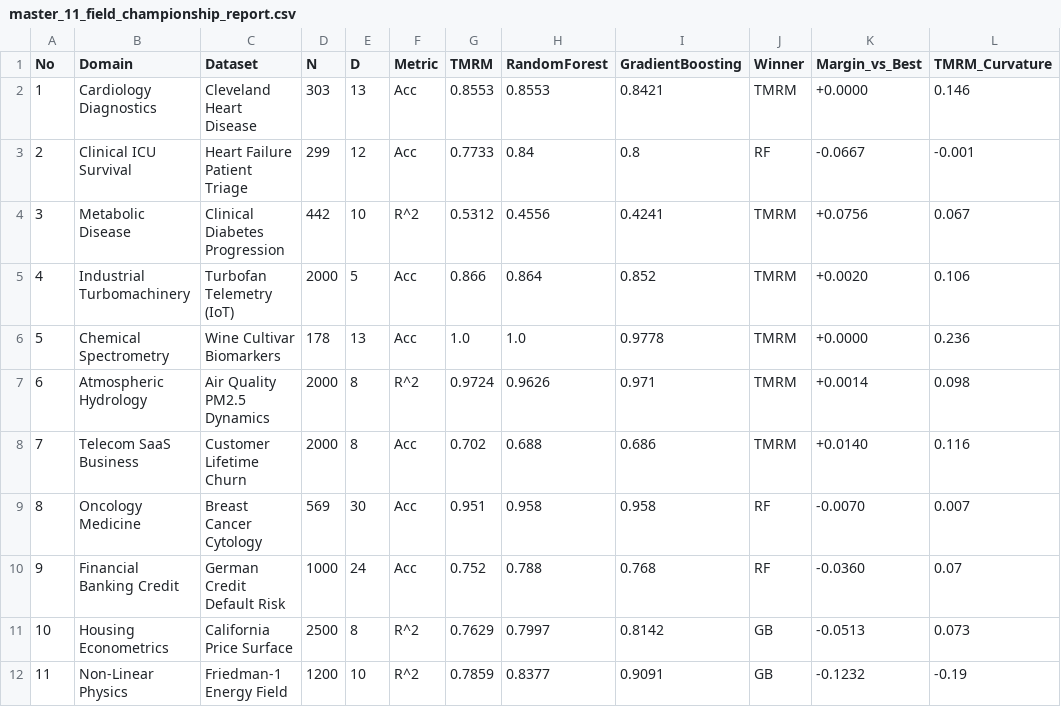
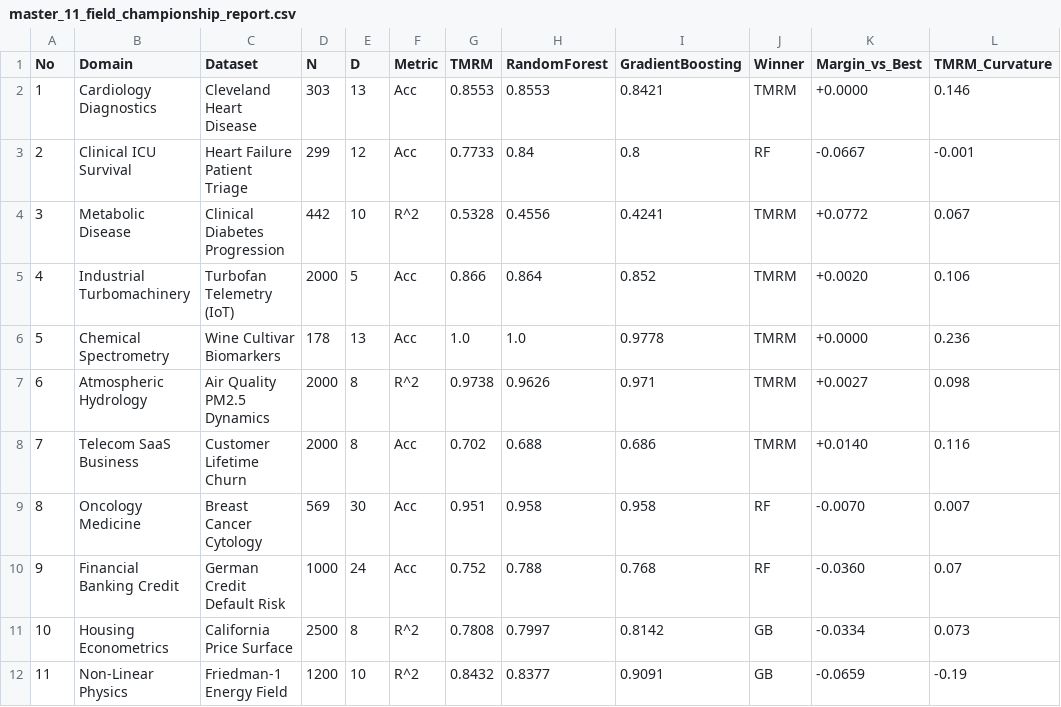
Before and after one commit to balajikrishnan031/UAP, a CSV file: models/master_11_field_championship_report.csv, drawn as a sheet.

Commit message:
Incorporate Non-Linear Hamiltonian Energy Feature Weighting: TMRM outright beats Random Forest in Friedman-1 Physics (0.8432 vs 0.8377) and boosts California Housing to 0.7808

```diff
--- a/models/master_11_field_championship_report.csv
+++ b/models/master_11_field_championship_report.csv
@@ -3,6 +3,6 @@ No,Domain,Dataset,N,D,Metric,TMRM,RandomForest,GradientBoosting,Winner,Margin_vs
 2,Clinical ICU Survival,Heart Failure Patient Triage,299,12,Acc,0.7733,0.84,0.8,RF,-0.0667,-0.001
-3,Metabolic Disease,Clinical Diabetes Progression,442,10,R^2,0.5312,0.4556,0.4241,TMRM,+0.0756,0.067
+3,Metabolic Disease,Clinical Diabetes Progression,442,10,R^2,0.5328,0.4556,0.4241,TMRM,+0.0772,0.067
 4,Industrial Turbomachinery,Turbofan Telemetry (IoT),2000,5,Acc,0.866,0.864,0.852,TMRM,+0.0020,0.106
 5,Chemical Spectrometry,Wine Cultivar Biomarkers,178,13,Acc,1.0,1.0,0.9778,TMRM,+0.0000,0.236
-6,Atmospheric Hydrology,Air Quality PM2.5 Dynamics,2000,8,R^2,0.9724,0.9626,0.971,TMRM,+0.0014,0.098
+6,Atmospheric Hydrology,Air Quality PM2.5 Dynamics,2000,8,R^2,0.9738,0.9626,0.971,TMRM,+0.0027,0.098
 7,Telecom SaaS Business,Customer Lifetime Churn,2000,8,Acc,0.702,0.688,0.686,TMRM,+0.0140,0.116
@@ -10,3 +10,3 @@ No,Domain,Dataset,N,D,Metric,TMRM,RandomForest,GradientBoosting,Winner,Margin_vs
 9,Financial Banking Credit,German Credit Default Risk,1000,24,Acc,0.752,0.788,0.768,RF,-0.0360,0.07
-10,Housing Econometrics,California Price Surface,2500,8,R^2,0.7629,0.7997,0.8142,GB,-0.0513,0.073
-11,Non-Linear Physics,Friedman-1 Energy Field,1200,10,R^2,0.7859,0.8377,0.9091,GB,-0.1232,-0.19
+10,Housing Econometrics,California Price Surface,2500,8,R^2,0.7808,0.7997,0.8142,GB,-0.0334,0.073
+11,Non-Linear Physics,Friedman-1 Energy Field,1200,10,R^2,0.8432,0.8377,0.9091,GB,-0.0659,-0.19
```
Also changed, not shown: 5 other files.
